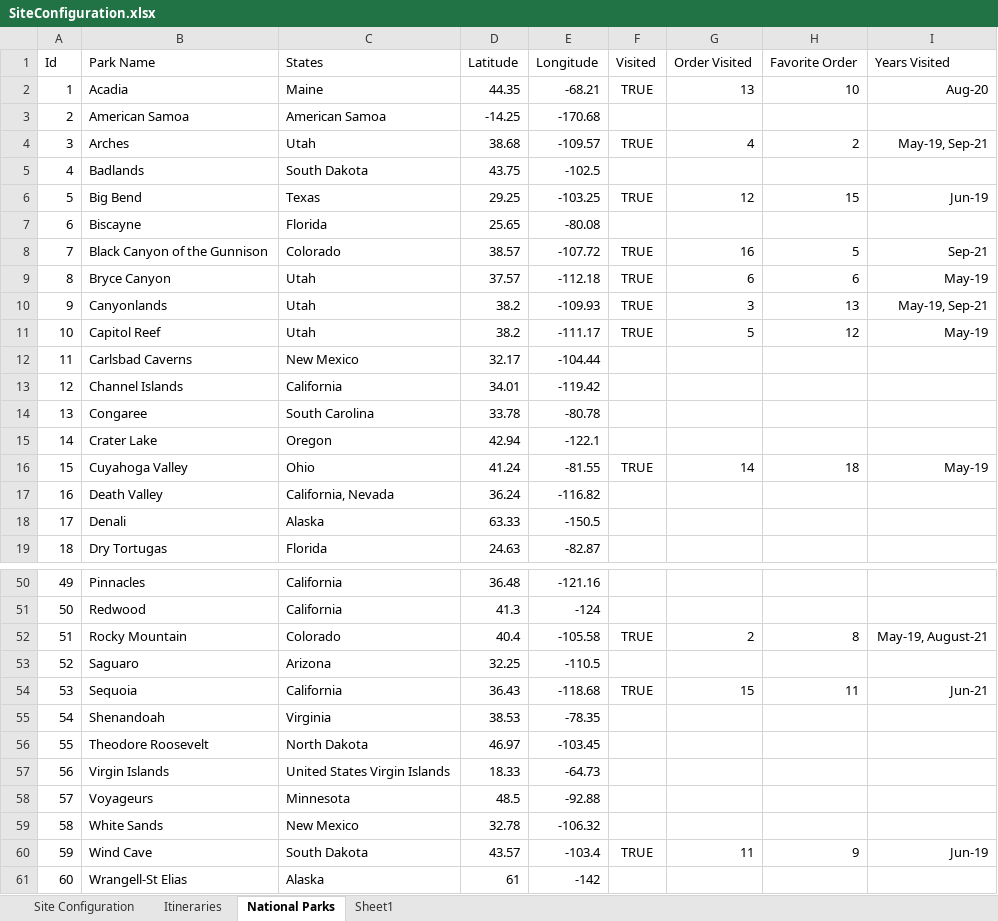
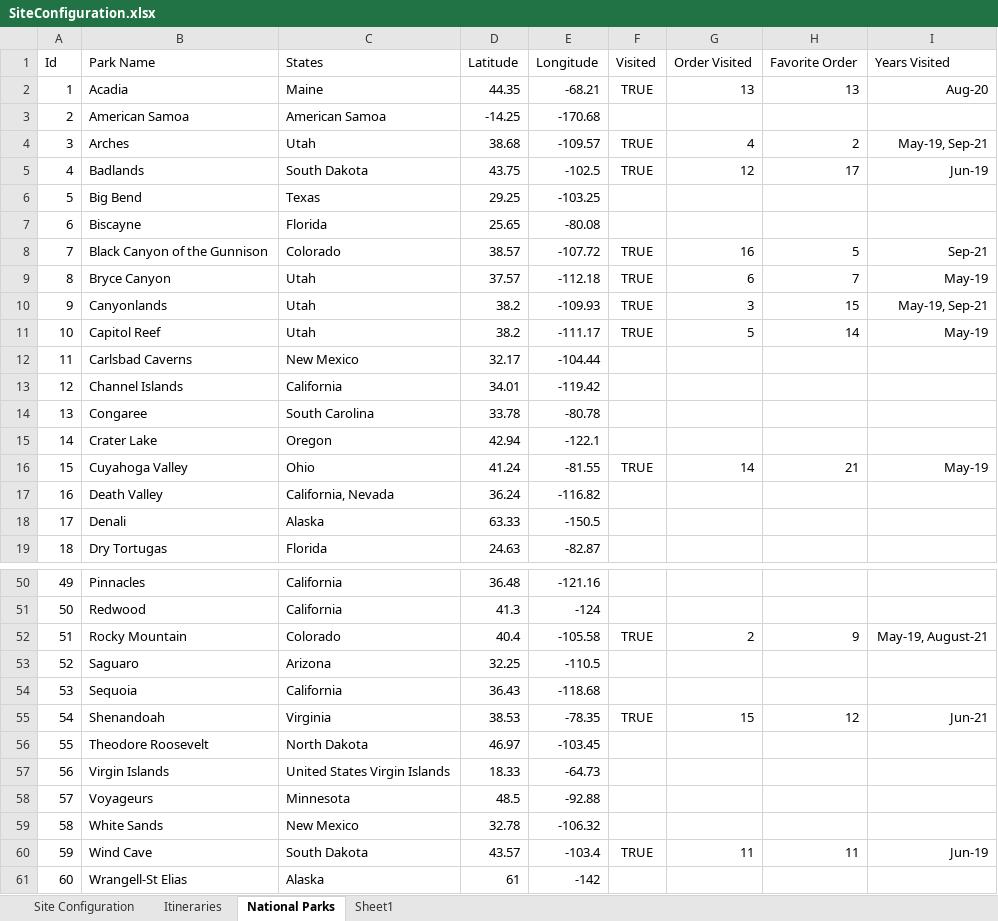
Before and after one commit to jcgilson/PersonalSite, an Excel workbook: src/SiteConfiguration.xlsx, sheet National Parks, drawn as a sheet; only a part is shown, gaps mark what is left out; values as stored, in another font and other column widths than the file's, no borders; the diff covers the shown part only; the diff names each change by its address in the sheet, - before the commit and + after, or states it on an @@ line.

```diff
--- a/src/SiteConfiguration.xlsx (sheet National Parks)
+++ b/src/SiteConfiguration.xlsx (sheet National Parks)
-H2 (Favorite Order): 10
+H2 (Favorite Order): 13
-F5 (Visited): (empty)
+F5 (Visited): TRUE
-G5 (Order Visited): (empty)
+G5 (Order Visited): 12
-H5 (Favorite Order): (empty)
+H5 (Favorite Order): 17
-I5 (Years Visited): (empty)
+I5 (Years Visited): Jun-19
-F6 (Visited): TRUE
+F6 (Visited): (empty)
-G6 (Order Visited): 12
+G6 (Order Visited): (empty)
-H6 (Favorite Order): 15
+H6 (Favorite Order): (empty)
-I6 (Years Visited): Jun-19
+I6 (Years Visited): (empty)
-H9 (Favorite Order): 6
+H9 (Favorite Order): 7
-H10 (Favorite Order): 13
+H10 (Favorite Order): 15
-H11 (Favorite Order): 12
+H11 (Favorite Order): 14
-H16 (Favorite Order): 18
+H16 (Favorite Order): 21
-H52 (Favorite Order): 8
+H52 (Favorite Order): 9
-F54 (Visited): TRUE
+F54 (Visited): (empty)
-G54 (Order Visited): 15
+G54 (Order Visited): (empty)
-H54 (Favorite Order): 11
+H54 (Favorite Order): (empty)
-I54 (Years Visited): Jun-21
+I54 (Years Visited): (empty)
-F55 (Visited): (empty)
+F55 (Visited): TRUE
-G55 (Order Visited): (empty)
+G55 (Order Visited): 15
-H55 (Favorite Order): (empty)
+H55 (Favorite Order): 12
-I55 (Years Visited): (empty)
+I55 (Years Visited): Jun-21
-H60 (Favorite Order): 9
+H60 (Favorite Order): 11
```
Also changed, not shown: 7 edited cells elsewhere in this sheet, sheet Sheet1, 12 other files.
